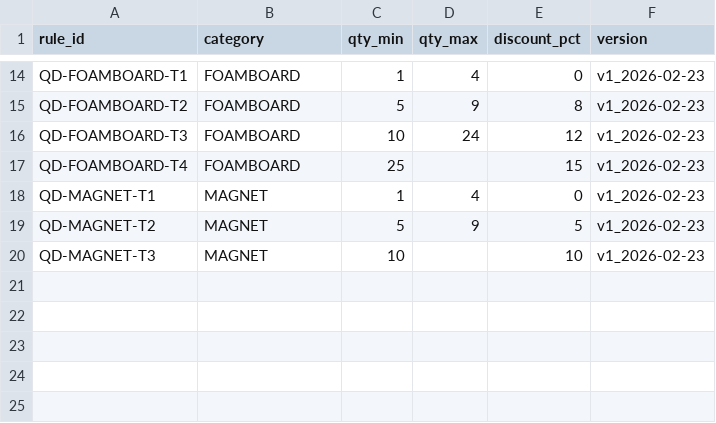
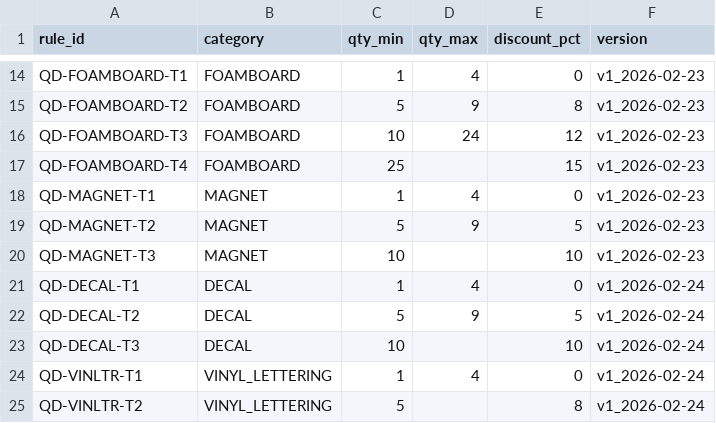
Before and after one commit to tubby124/truecolor-estimator, a CSV file: data/tables/qty_discounts.v1.csv, drawn as a sheet; only a part is shown, gaps mark what is left out.

```diff
--- a/data/tables/qty_discounts.v1.csv
+++ b/data/tables/qty_discounts.v1.csv
@@ -20 +20,6 @@ QD-MAGNET-T2,MAGNET,5,9,5,v1_2026-02-23
 QD-MAGNET-T3,MAGNET,10,,10,v1_2026-02-23
+QD-DECAL-T1,DECAL,1,4,0,v1_2026-02-24
+QD-DECAL-T2,DECAL,5,9,5,v1_2026-02-24
+QD-DECAL-T3,DECAL,10,,10,v1_2026-02-24
+QD-VINLTR-T1,VINYL_LETTERING,1,4,0,v1_2026-02-24
+QD-VINLTR-T2,VINYL_LETTERING,5,,8,v1_2026-02-24
```
Also changed, not shown: data/tables/products.v1.csv, 5 other files.
